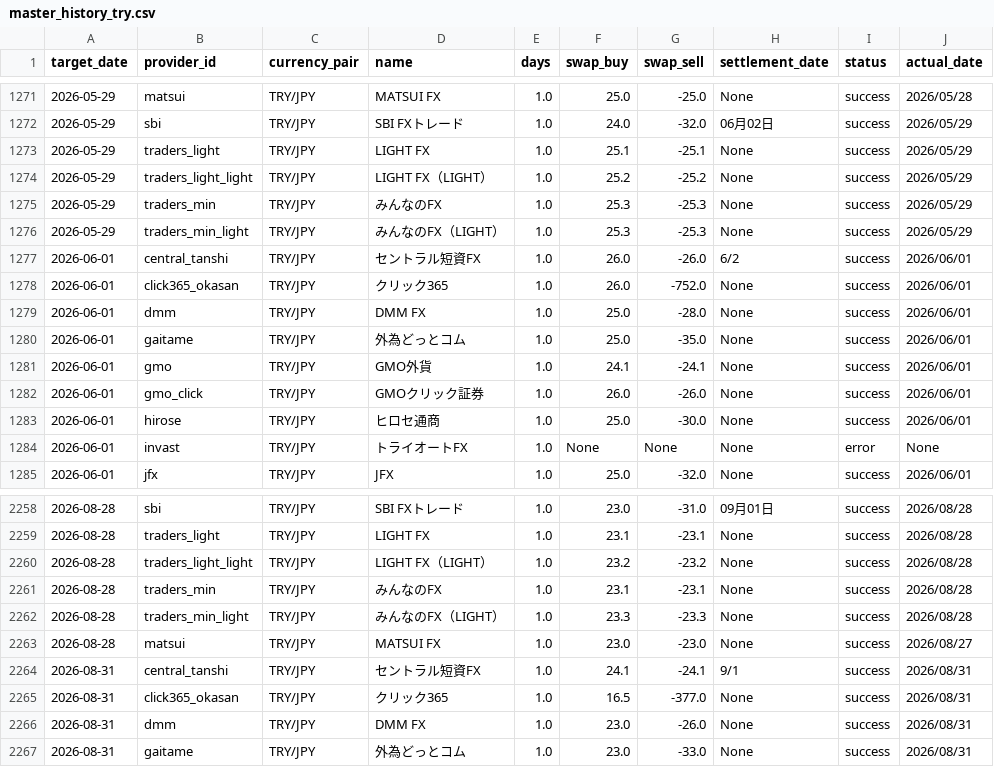
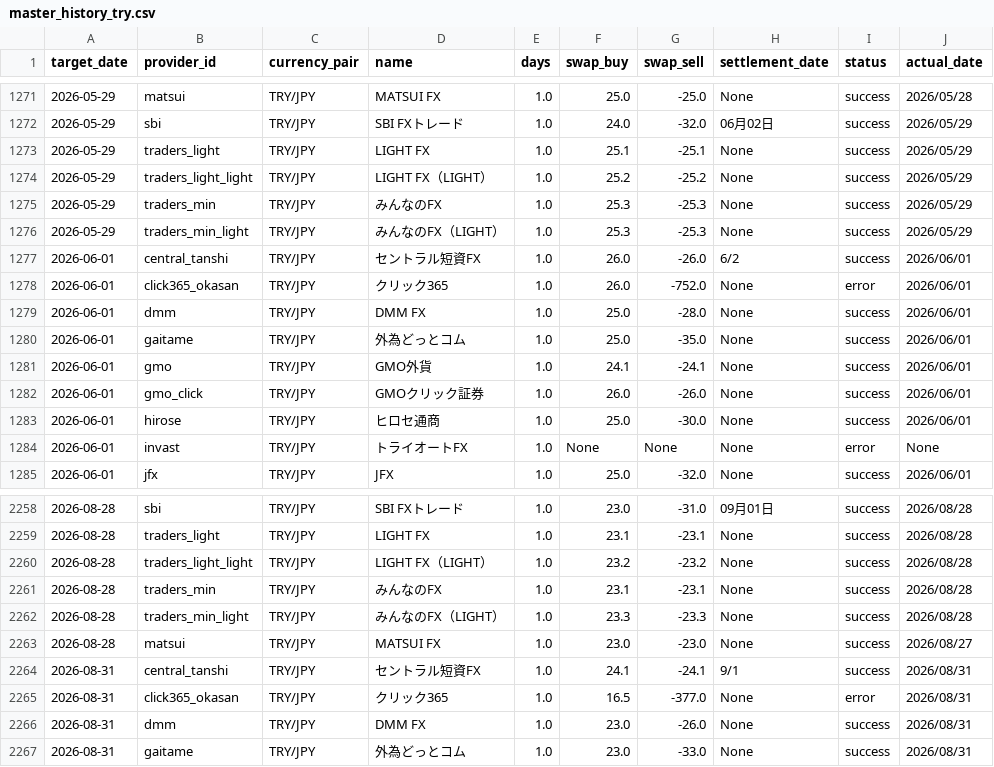
Before and after one commit to pcjidouka-spec/lira-watch-public-jp, a CSV file: public/data/master_history_try.csv, drawn as a sheet; only a part is shown, gaps mark what is left out.

```diff
--- a/public/data/master_history_try.csv
+++ b/public/data/master_history_try.csv
@@ -1277,3 +1277,3 @@ target_date,provider_id,currency_pair,name,days,swap_buy,swap_sell,settlement_da
 2026-06-01,central_tanshi,TRY/JPY,セントラル短資FX,1.0,26.0,-26.0,6/2,success,2026/06/01
-2026-06-01,click365_okasan,TRY/JPY,クリック365,1.0,26.0,-752.0,None,success,2026/06/01
+2026-06-01,click365_okasan,TRY/JPY,クリック365,1.0,26.0,-752.0,None,error,2026/06/01
 2026-06-01,dmm,TRY/JPY,DMM FX,1.0,25.0,-28.0,None,success,2026/06/01
@@ -2264,3 +2264,3 @@ target_date,provider_id,currency_pair,name,days,swap_buy,swap_sell,settlement_da
 2026-08-31,central_tanshi,TRY/JPY,セントラル短資FX,1.0,24.1,-24.1,9/1,success,2026/08/31
-2026-08-31,click365_okasan,TRY/JPY,クリック365,1.0,16.5,-377.0,None,success,2026/08/31
+2026-08-31,click365_okasan,TRY/JPY,クリック365,1.0,16.5,-377.0,None,error,2026/08/31
 2026-08-31,dmm,TRY/JPY,DMM FX,1.0,23.0,-26.0,None,success,2026/08/31
```
